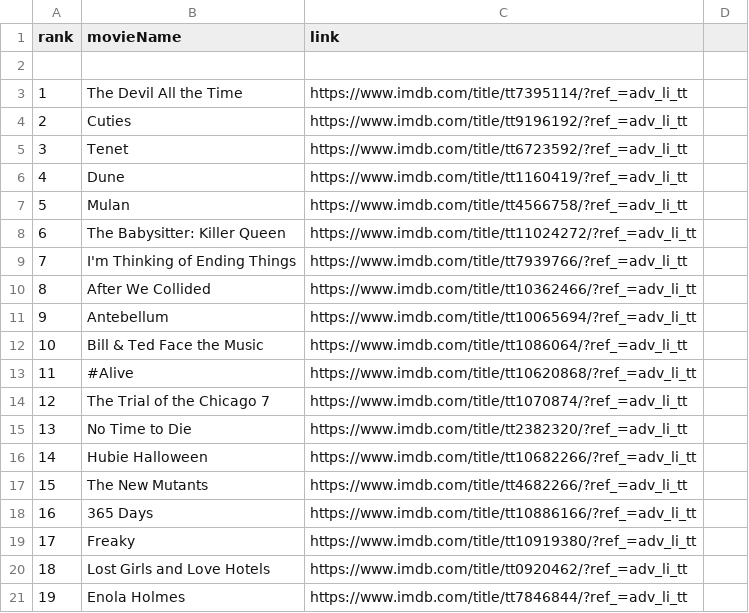
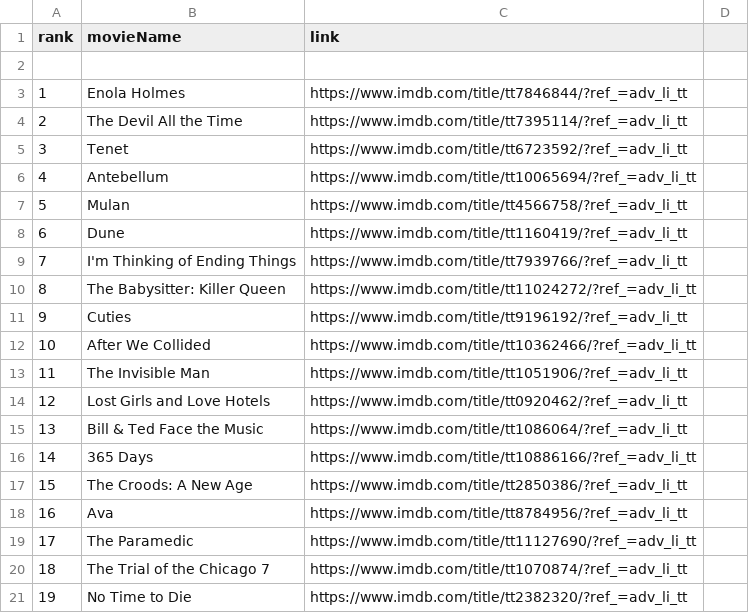
Before and after one commit to crazyuploader/IMDb_Top_50, a CSV file: Data/data.csv, drawn as a sheet; only a part is shown; the diff covers the shown part only.

```diff
--- a/Data/data.csv
+++ b/Data/data.csv
@@ -2,20 +2,20 @@ rank, movieName, link
 
-1, The Devil All the Time, https://www.imdb.com/title/tt7395114/?ref_=adv_li_tt
-2, Cuties, https://www.imdb.com/title/tt9196192/?ref_=adv_li_tt
+1, Enola Holmes, https://www.imdb.com/title/tt7846844/?ref_=adv_li_tt
+2, The Devil All the Time, https://www.imdb.com/title/tt7395114/?ref_=adv_li_tt
 3, Tenet, https://www.imdb.com/title/tt6723592/?ref_=adv_li_tt
-4, Dune, https://www.imdb.com/title/tt1160419/?ref_=adv_li_tt
+4, Antebellum, https://www.imdb.com/title/tt10065694/?ref_=adv_li_tt
 5, Mulan, https://www.imdb.com/title/tt4566758/?ref_=adv_li_tt
-6, The Babysitter: Killer Queen, https://www.imdb.com/title/tt11024272/?ref_=adv_li_tt
+6, Dune, https://www.imdb.com/title/tt1160419/?ref_=adv_li_tt
 7, I'm Thinking of Ending Things, https://www.imdb.com/title/tt7939766/?ref_=adv_li_tt
-8, After We Collided, https://www.imdb.com/title/tt10362466/?ref_=adv_li_tt
-9, Antebellum, https://www.imdb.com/title/tt10065694/?ref_=adv_li_tt
-10, Bill & Ted Face the Music, https://www.imdb.com/title/tt1086064/?ref_=adv_li_tt
-11, #Alive, https://www.imdb.com/title/tt10620868/?ref_=adv_li_tt
-12, The Trial of the Chicago 7, https://www.imdb.com/title/tt1070874/?ref_=adv_li_tt
-13, No Time to Die, https://www.imdb.com/title/tt2382320/?ref_=adv_li_tt
-14, Hubie Halloween, https://www.imdb.com/title/tt10682266/?ref_=adv_li_tt
-15, The New Mutants, https://www.imdb.com/title/tt4682266/?ref_=adv_li_tt
-16, 365 Days, https://www.imdb.com/title/tt10886166/?ref_=adv_li_tt
-17, Freaky, https://www.imdb.com/title/tt10919380/?ref_=adv_li_tt
-18, Lost Girls and Love Hotels, https://www.imdb.com/title/tt0920462/?ref_=adv_li_tt
-19, Enola Holmes, https://www.imdb.com/title/tt7846844/?ref_=adv_li_tt
+8, The Babysitter: Killer Queen, https://www.imdb.com/title/tt11024272/?ref_=adv_li_tt
+9, Cuties, https://www.imdb.com/title/tt9196192/?ref_=adv_li_tt
+10, After We Collided, https://www.imdb.com/title/tt10362466/?ref_=adv_li_tt
+11, The Invisible Man, https://www.imdb.com/title/tt1051906/?ref_=adv_li_tt
+12, Lost Girls and Love Hotels, https://www.imdb.com/title/tt0920462/?ref_=adv_li_tt
+13, Bill & Ted Face the Music, https://www.imdb.com/title/tt1086064/?ref_=adv_li_tt
+14, 365 Days, https://www.imdb.com/title/tt10886166/?ref_=adv_li_tt
+15, The Croods: A New Age, https://www.imdb.com/title/tt2850386/?ref_=adv_li_tt
+16, Ava, https://www.imdb.com/title/tt8784956/?ref_=adv_li_tt
+17, The Paramedic, https://www.imdb.com/title/tt11127690/?ref_=adv_li_tt
+18, The Trial of the Chicago 7, https://www.imdb.com/title/tt1070874/?ref_=adv_li_tt
+19, No Time to Die, https://www.imdb.com/title/tt2382320/?ref_=adv_li_tt
```
Also changed, not shown: 60 edited cells elsewhere in this file, Data/T200/data.csv, 3 other files.
